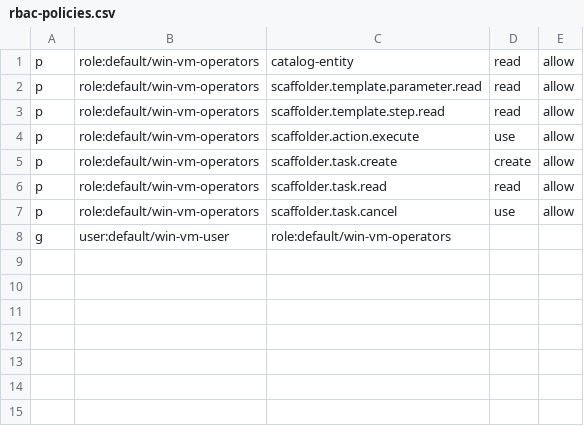
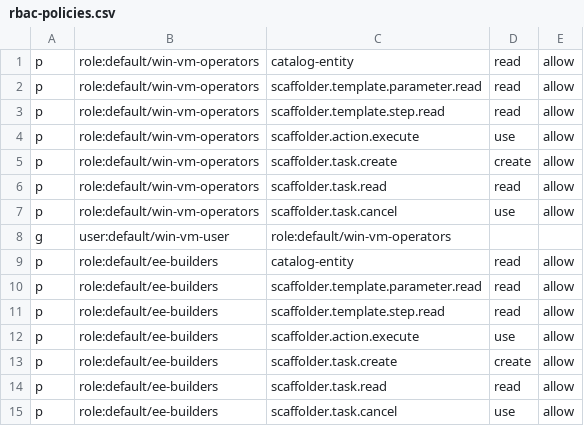
Before and after one commit to l3acon/mad-hatter, a CSV file: roles/self-service/files/rbac-policies.csv, drawn as a sheet; the diff names each change by its address in the sheet, - before the commit and + after, or states it on an @@ line.

```diff
--- a/roles/self-service/files/rbac-policies.csv
+++ b/roles/self-service/files/rbac-policies.csv
+row 9: p | role:default/ee-builders | catalog-entity | read | allow
+row 10: p | role:default/ee-builders | scaffolder.template.parameter.read | read | allow
+row 11: p | role:default/ee-builders | scaffolder.template.step.read | read | allow
+row 12: p | role:default/ee-builders | scaffolder.action.execute | use | allow
+row 13: p | role:default/ee-builders | scaffolder.task.create | create | allow
+row 14: p | role:default/ee-builders | scaffolder.task.read | read | allow
+row 15: p | role:default/ee-builders | scaffolder.task.cancel | use | allow
```
Also changed, not shown: 7 other files.
